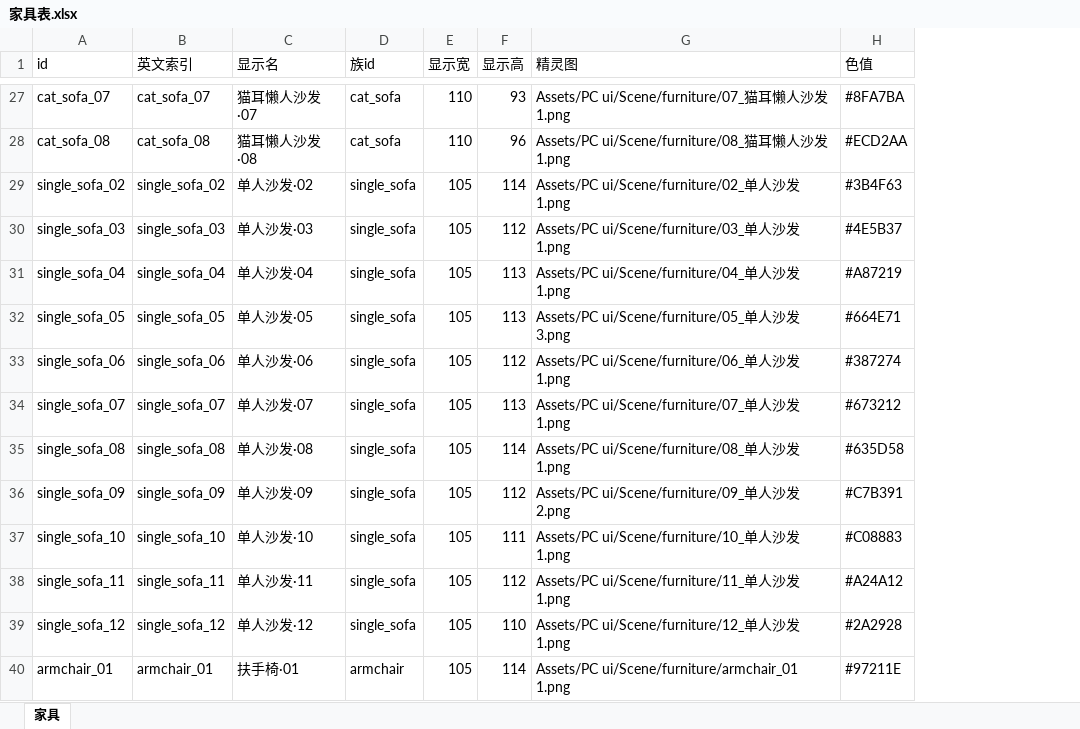
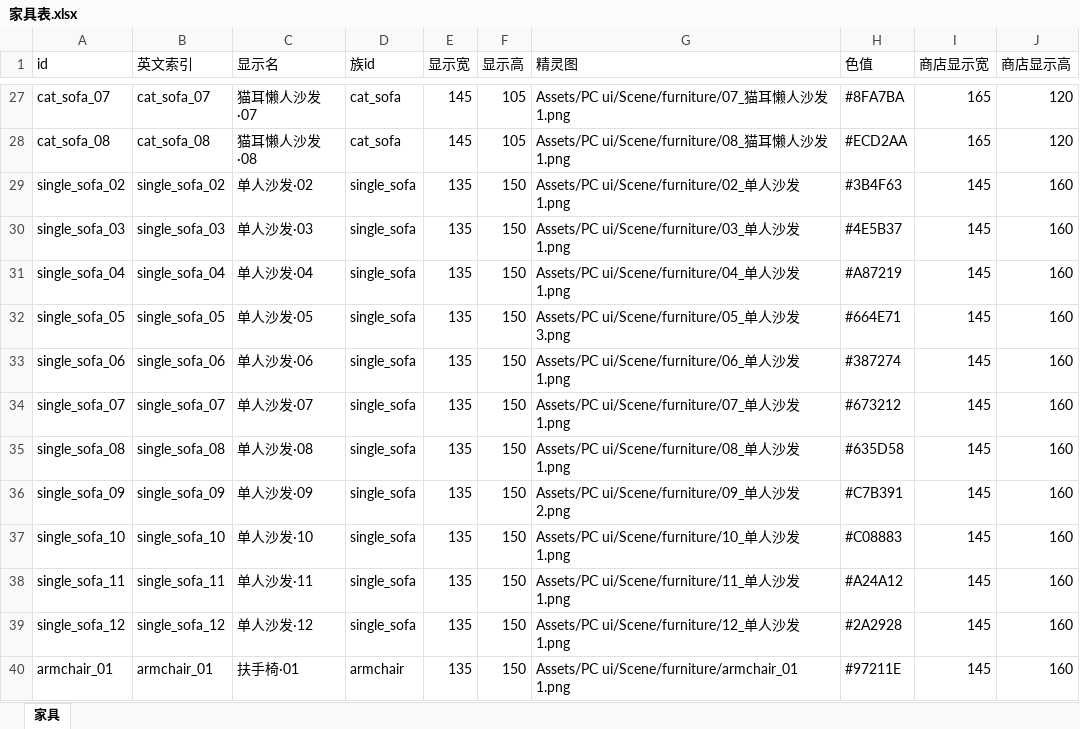
Before and after one commit to CsOHQAQ/2026MasterHouse, an Excel workbook: Excel/家具表.xlsx, sheet 家具, drawn as a sheet; only a part is shown, gaps mark what is left out; values as stored, in another font and other column widths than the file's, no borders; the diff covers the shown part only; the diff names each change by its address in the sheet, - before the commit and + after, or states it on an @@ line.

```diff
--- a/Excel/家具表.xlsx (sheet 家具)
+++ b/Excel/家具表.xlsx (sheet 家具)
+column I (商店显示宽), rows 27-40: 165 | 165 | 145 | 145 | 145 | 145 | 145 | 145 | 145 | 145 | 145 | 145 | 145 | 145
+column J (商店显示高), rows 27-40: 120 | 120 | 160 | 160 | 160 | 160 | 160 | 160 | 160 | 160 | 160 | 160 | 160 | 160
-E27:E28 (显示宽): 110
+E27:E28 (显示宽): 145
-F27 (显示高): 93
+F27 (显示高): 105
-F28 (显示高): 96
+F28 (显示高): 105
-E29:E40 (显示宽): 105
+E29:E40 (显示宽): 135
-F29 (显示高): 114
+F29 (显示高): 150
-F30 (显示高): 112
+F30 (显示高): 150
-F31:F32 (显示高): 113
+F31:F32 (显示高): 150
-F33 (显示高): 112
+F33 (显示高): 150
-F34 (显示高): 113
+F34 (显示高): 150
-F35 (显示高): 114
+F35 (显示高): 150
-F36 (显示高): 112
+F36 (显示高): 150
-F37 (显示高): 111
+F37 (显示高): 150
-F38 (显示高): 112
+F38 (显示高): 150
-F39 (显示高): 110
+F39 (显示高): 150
-F40 (显示高): 114
+F40 (显示高): 150
```
Also changed, not shown: 232 edited cells elsewhere in this sheet, 8 other files.
